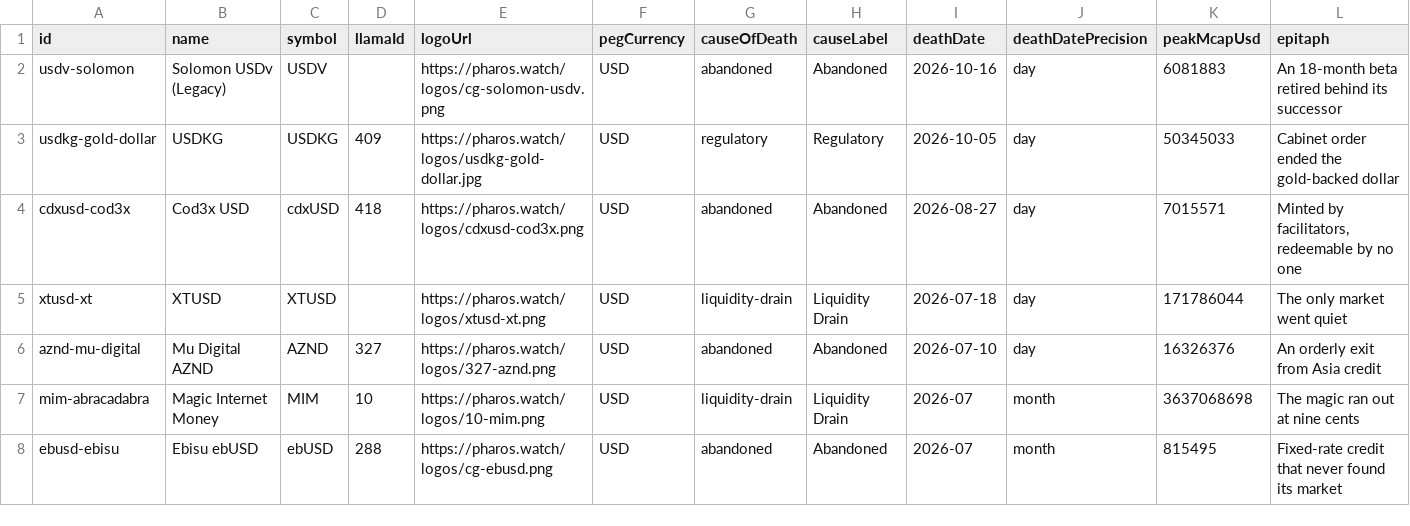
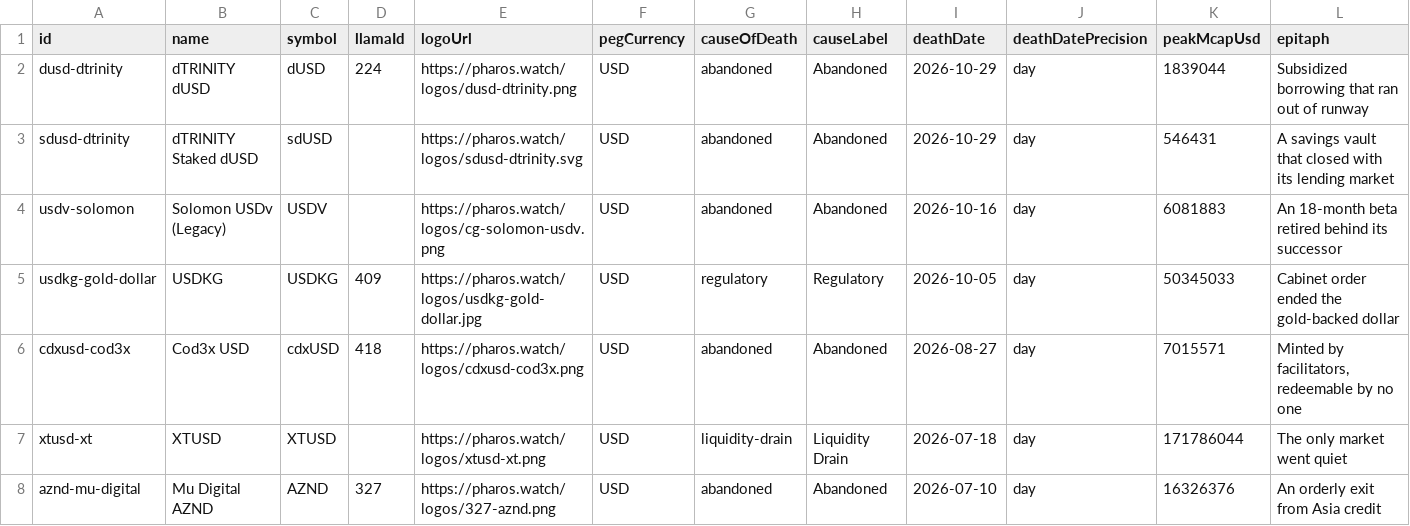
Before and after one commit to TokenBrice/pharos-watch, a CSV file: public/datasets/stablecoin-cemetery.csv, drawn as a sheet; only a part is shown; the shorter side is filled out with more unchanged rows; rows hold the shown columns only; the diff names each change by its address in the sheet, - before the commit and + after, or states it on an @@ line.

```diff
--- a/public/datasets/stablecoin-cemetery.csv
+++ b/public/datasets/stablecoin-cemetery.csv
+row 2: dusd-dtrinity | dTRINITY dUSD | dUSD | 224 | https://pharos.watch/logos/dusd-dtrinity.png | USD | abandoned | Abandoned | 2026-10-29 | day | 1839044 | Subsidized borrowing that ran out of runway
+row 3: sdusd-dtrinity | dTRINITY Staked dUSD | sdUSD |  | https://pharos.watch/logos/sdusd-dtrinity.svg | USD | abandoned | Abandoned | 2026-10-29 | day | 546431 | A savings vault that closed with its lending market
```
Also changed, not shown: 18 other files.
